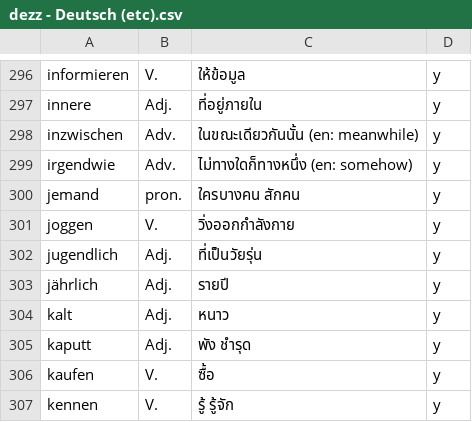
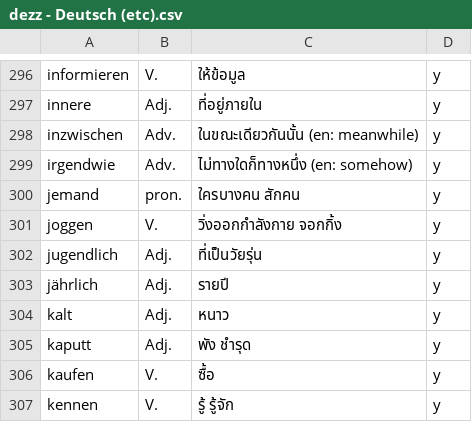
Before and after one commit to ponlawat-w/anki-collection, a CSV file: dezz - Deutsch (etc).csv, drawn as a sheet; only a part is shown, gaps mark what is left out.

```diff
--- a/dezz - Deutsch (etc).csv
+++ b/dezz - Deutsch (etc).csv
@@ -300,3 +300,3 @@ irgendwie,Adv.,ไม่ทางใดก็ทางหนึ่ง (en: someh
 jemand,pron.,ใครบางคน สักคน,y
-joggen,V.,วิ่งออกกำลังกาย,y
+joggen,V.,วิ่งออกกำลังกาย จอกกิ้ง,y
 jugendlich,Adj.,ที่เป็นวัยรุ่น,y
```
Also changed, not shown: esfr - Español (Frases).csv, nlth - Dutch.csv, 9 other files.
